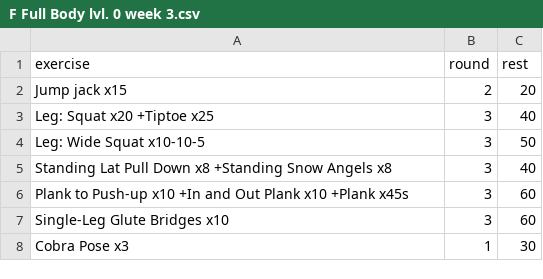
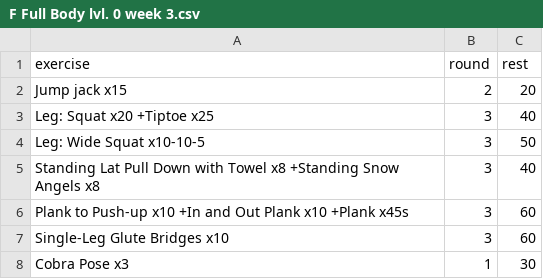
Before and after one commit to taducanh1605/training, a CSV file: Training Program/FullBodyFemale/Level 0/F Full Body lvl. 0 week 3.csv, drawn as a sheet.

```diff
--- a/Training Program/FullBodyFemale/Level 0/F Full Body lvl. 0 week 3.csv
+++ b/Training Program/FullBodyFemale/Level 0/F Full Body lvl. 0 week 3.csv
@@ -4,3 +4,3 @@ Leg: Squat x20 +Tiptoe x25,3,40
 Leg: Wide Squat x10-10-5,3,50
-Standing Lat Pull Down x8 +Standing Snow Angels x8,3,40
+Standing Lat Pull Down with Towel x8 +Standing Snow Angels x8,3,40
 Plank to Push-up x10 +In and Out Plank x10 +Plank x45s,3,60
```
Also changed, not shown: Training Program/FullBodyFemale/Level 0/F Full Body lvl. 0 week 1.csv, Training Program/FullBodyFemale/Level 0/F Full Body lvl. 0 week 4.csv, 17 other files.
